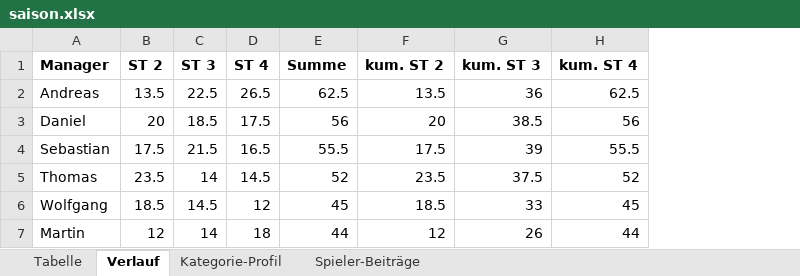
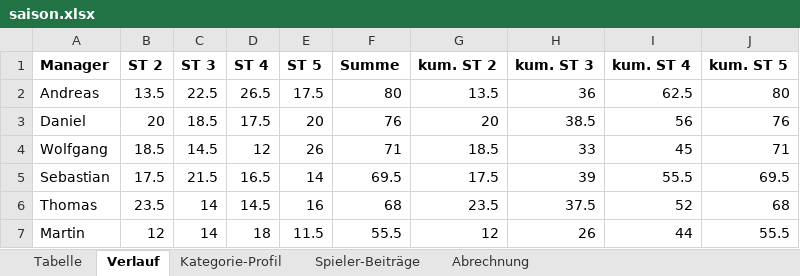
Before and after one commit to sebastianscheidel80-FOM/kicker-managerspiel, an Excel workbook: daten/saison.xlsx, sheet Verlauf, drawn as a sheet; values as stored, in another font and other column widths than the file's, no borders; removed rows and columns are numbered as before the commit, all else as after; the diff names each change by its address in the sheet, - before the commit and + after, or states it on an @@ line.

```diff
--- a/daten/saison.xlsx (sheet Verlauf)
+++ b/daten/saison.xlsx (sheet Verlauf)
+sheet tab: Abrechnung
+column E (ST 5), rows 2-3: 17.5 | 20; rows 5-7: 14 | 16 | 11.5
+column J (kum. ST 5), rows 2-3: 80 | 76; rows 5-7: 69.5 | 68 | 55.5
-F2 (Summe): 62.5
+F2 (Summe): 80
-F3 (Summe): 56
+F3 (Summe): 76
+row 4: Wolfgang | 18.5 | 14.5 | 12 | 26 | 71 | 18.5 | 33 | 45 | 71
-F5 (Summe): 55.5
+F5 (Summe): 69.5
-F6 (Summe): 52
+F6 (Summe): 68
-row 6: Wolfgang | 18.5 | 14.5 | 12 | 45 | 18.5 | 33 | 45
-F7 (Summe): 44
+F7 (Summe): 55.5
```
Also changed, not shown: sheet Spieler-Beiträge, sheet Kategorie-Profil, sheet Tabelle, 21 other files.
